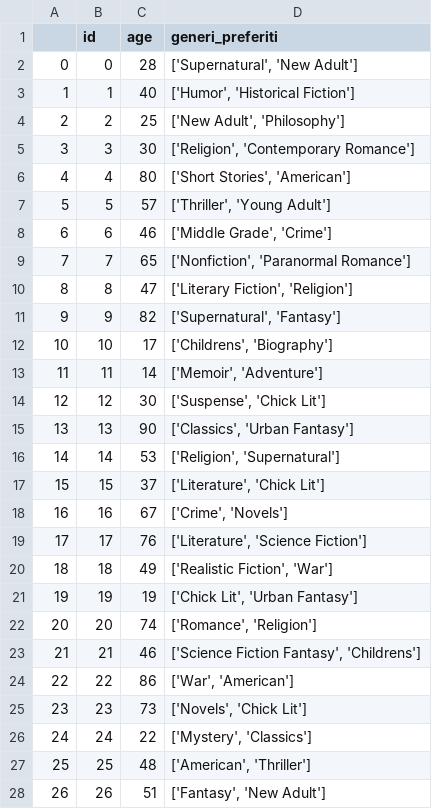
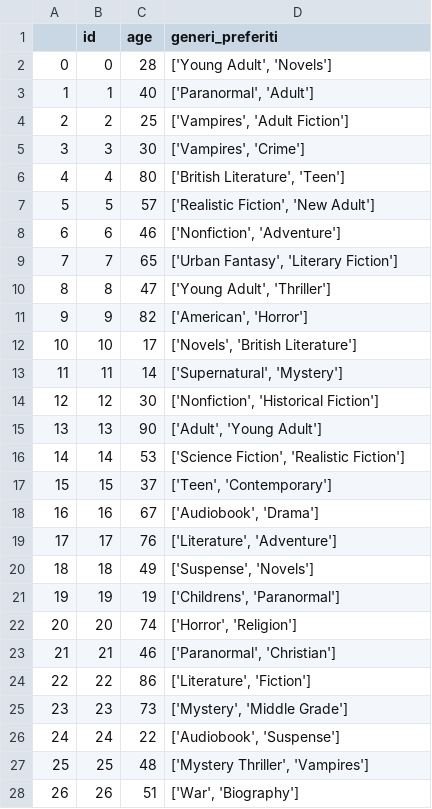
Before and after one commit to FilResto/Book-Recommendation-System, a CSV file: backend/data/CSV/users.csv, drawn as a sheet; only a part is shown; the diff covers the shown part only.

```diff
--- a/backend/data/CSV/users.csv
+++ b/backend/data/CSV/users.csv
@@ -1,28 +1,28 @@
 ,id,age,generi_preferiti
-0,0,28,"['Supernatural', 'New Adult']"
-1,1,40,"['Humor', 'Historical Fiction']"
-2,2,25,"['New Adult', 'Philosophy']"
-3,3,30,"['Religion', 'Contemporary Romance']"
-4,4,80,"['Short Stories', 'American']"
-5,5,57,"['Thriller', 'Young Adult']"
-6,6,46,"['Middle Grade', 'Crime']"
-7,7,65,"['Nonfiction', 'Paranormal Romance']"
-8,8,47,"['Literary Fiction', 'Religion']"
-9,9,82,"['Supernatural', 'Fantasy']"
-10,10,17,"['Childrens', 'Biography']"
-11,11,14,"['Memoir', 'Adventure']"
-12,12,30,"['Suspense', 'Chick Lit']"
-13,13,90,"['Classics', 'Urban Fantasy']"
-14,14,53,"['Religion', 'Supernatural']"
-15,15,37,"['Literature', 'Chick Lit']"
-16,16,67,"['Crime', 'Novels']"
-17,17,76,"['Literature', 'Science Fiction']"
-18,18,49,"['Realistic Fiction', 'War']"
-19,19,19,"['Chick Lit', 'Urban Fantasy']"
-20,20,74,"['Romance', 'Religion']"
-21,21,46,"['Science Fiction Fantasy', 'Childrens']"
-22,22,86,"['War', 'American']"
-23,23,73,"['Novels', 'Chick Lit']"
-24,24,22,"['Mystery', 'Classics']"
-25,25,48,"['American', 'Thriller']"
-26,26,51,"['Fantasy', 'New Adult']"
+0,0,28,"['Young Adult', 'Novels']"
+1,1,40,"['Paranormal', 'Adult']"
+2,2,25,"['Vampires', 'Adult Fiction']"
+3,3,30,"['Vampires', 'Crime']"
+4,4,80,"['British Literature', 'Teen']"
+5,5,57,"['Realistic Fiction', 'New Adult']"
+6,6,46,"['Nonfiction', 'Adventure']"
+7,7,65,"['Urban Fantasy', 'Literary Fiction']"
+8,8,47,"['Young Adult', 'Thriller']"
+9,9,82,"['American', 'Horror']"
+10,10,17,"['Novels', 'British Literature']"
+11,11,14,"['Supernatural', 'Mystery']"
+12,12,30,"['Nonfiction', 'Historical Fiction']"
+13,13,90,"['Adult', 'Young Adult']"
+14,14,53,"['Science Fiction', 'Realistic Fiction']"
+15,15,37,"['Teen', 'Contemporary']"
+16,16,67,"['Audiobook', 'Drama']"
+17,17,76,"['Literature', 'Adventure']"
+18,18,49,"['Suspense', 'Novels']"
+19,19,19,"['Childrens', 'Paranormal']"
+20,20,74,"['Horror', 'Religion']"
+21,21,46,"['Paranormal', 'Christian']"
+22,22,86,"['Literature', 'Fiction']"
+23,23,73,"['Mystery', 'Middle Grade']"
+24,24,22,"['Audiobook', 'Suspense']"
+25,25,48,"['Mystery Thriller', 'Vampires']"
+26,26,51,"['War', 'Biography']"
```
Also changed, not shown: 73 edited cells elsewhere in this file, backend/data/CSV/ratings.csv, backend/data/CSV/visualization.csv, 7 other files.
